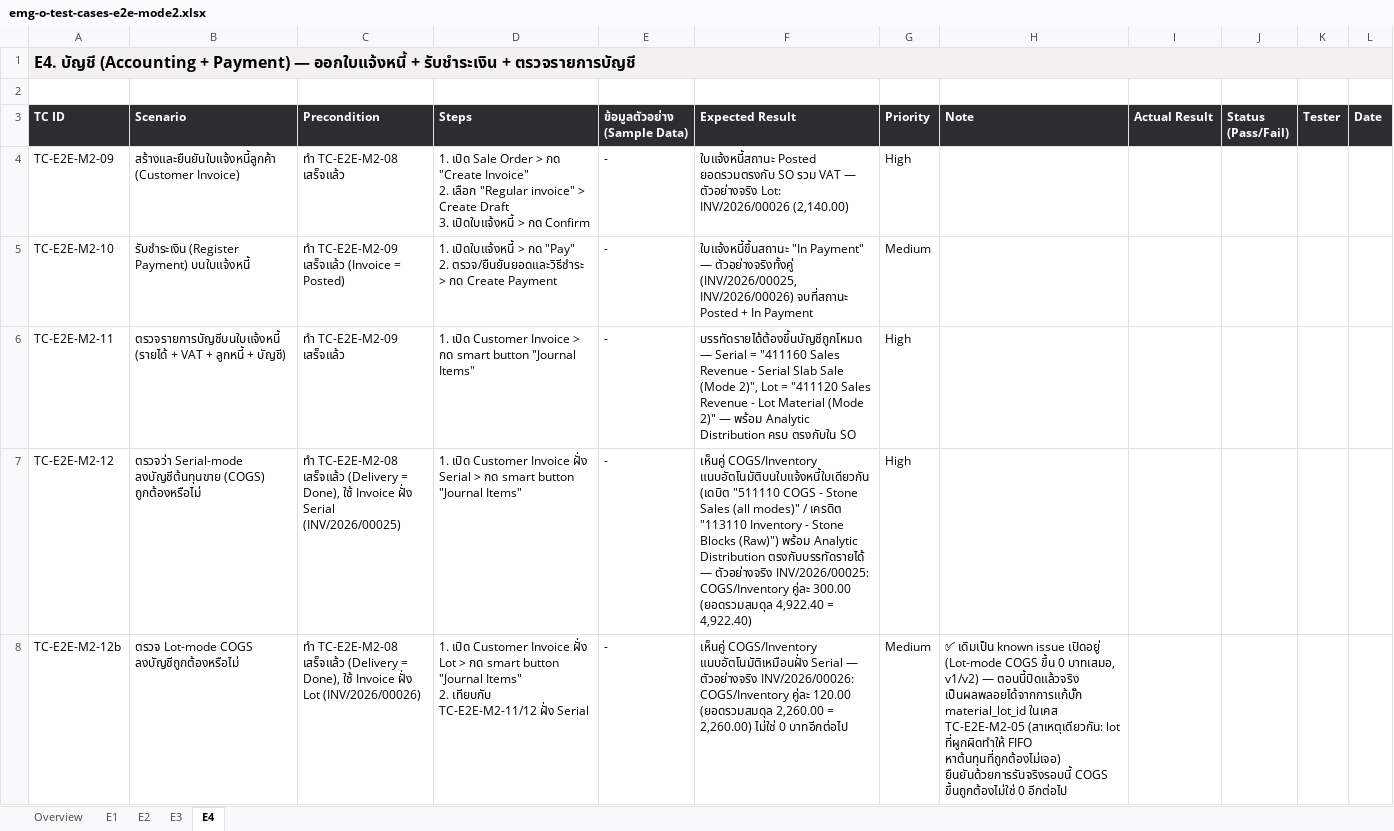
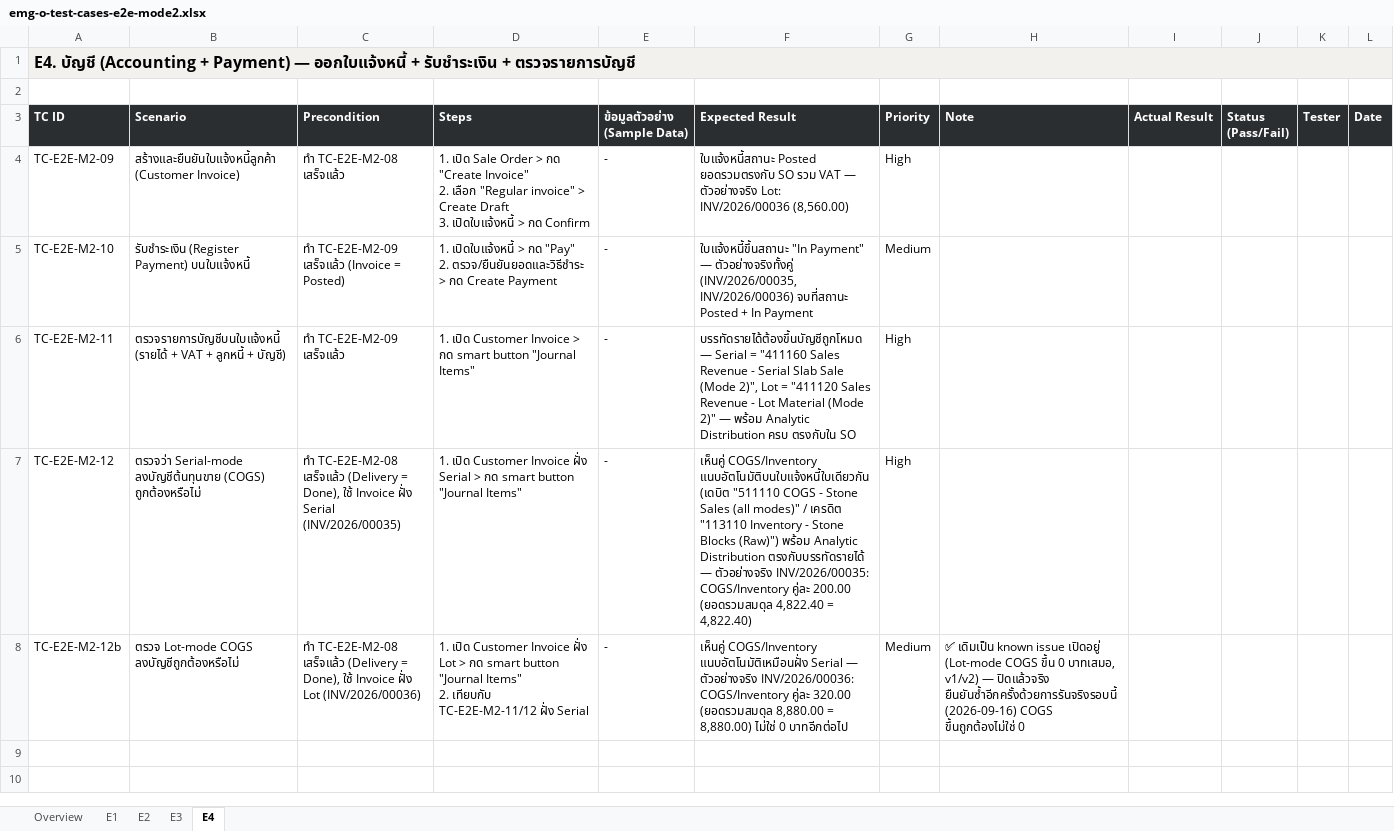
Before and after one commit to soodjarit/emg-o-portal, an Excel workbook: client-docs/test-cases/emg-o-test-cases-e2e-mode2.xlsx, sheet E4, drawn as a sheet; values as stored, in another font and other column widths than the file's, no borders; the diff names each change by its address in the sheet, - before the commit and + after, or states it on an @@ line.

```diff
--- a/client-docs/test-cases/emg-o-test-cases-e2e-mode2.xlsx (sheet E4)
+++ b/client-docs/test-cases/emg-o-test-cases-e2e-mode2.xlsx (sheet E4)
-F4 (Expected Result): …ตัวอย่างจริง Lot: INV/2026/00026 (2,140.00)
+F4 (Expected Result): …ตัวอย่างจริง Lot: INV/2026/00036 (8,560.00)
-F5 (Expected Result): …— ตัวอย่างจริงทั้งคู่ (INV/2026/00025, INV/2026/00026) จบที่สถานะ Posted…
+F5 (Expected Result): …— ตัวอย่างจริงทั้งคู่ (INV/2026/00035, INV/2026/00036) จบที่สถานะ Posted…
-C7 (Precondition): …ฝั่ง Serial (INV/2026/00025)
+C7 (Precondition): …ฝั่ง Serial (INV/2026/00035)
-F7 (Expected Result): …— ตัวอย่างจริง INV/2026/00025: COGS/Inventory คู่ละ 300.00 (ยอดรวมสมดุล 4,922.40 = 4,922.40)
+F7 (Expected Result): …— ตัวอย่างจริง INV/2026/00035: COGS/Inventory คู่ละ 200.00 (ยอดรวมสมดุล 4,822.40 = 4,822.40)
-C8 (Precondition): …ฝั่ง Lot (INV/2026/00026)
+C8 (Precondition): …ฝั่ง Lot (INV/2026/00036)
-F8 (Expected Result): …— ตัวอย่างจริง INV/2026/00026: COGS/Inventory คู่ละ 120.00 (ยอดรวมสมดุล 2,260.00 = 2,260.00) ไม่ใช่ 0…
+F8 (Expected Result): …— ตัวอย่างจริง INV/2026/00036: COGS/Inventory คู่ละ 320.00 (ยอดรวมสมดุล 8,880.00 = 8,880.00) ไม่ใช่ 0…
-H8 (Note): …v1/v2) — ตอนนี้ปิดแล้วจริง เป็นผลพลอยได้จากการแก้บั๊ก material_lot_id ในเคส TC-E2E-M2-05 (สาเหตุเดียวกัน: lot ที่ผูกผิดทำให้ FIFO หาต้นทุนที่ถูกต้องไม่เจอ) ยืนยันด้วยการรันจริงรอบนี้ COGS ขึ้นถูกต้องไม่ใช่ 0 อีกต่อไป
+H8 (Note): …v1/v2) — ปิดแล้วจริง ยืนยันซ้ำอีกครั้งด้วยการรันจริงรอบนี้ (2026-09-16) COGS ขึ้นถูกต้องไม่ใช่ 0
```
Also changed, not shown: sheet E2, sheet E1, sheet E3, client-docs/test-cases/emg-o-test-cases-e2e-mode1.xlsx, 32 other files.
